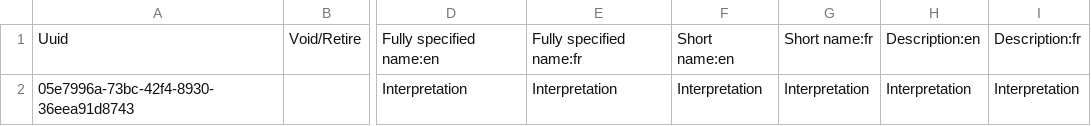
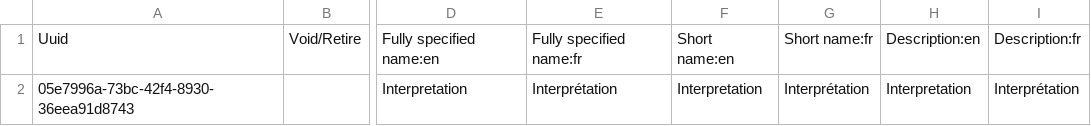
Before and after one commit to mekomsolutions/ozone-lamp, a CSV file: configs/openmrs/initializer_config/concepts/imaging.csv, drawn as a sheet; only a part is shown, gaps mark what is left out; the diff names each change by its address in the sheet, - before the commit and + after, or states it on an @@ line.

```diff
--- a/configs/openmrs/initializer_config/concepts/imaging.csv
+++ b/configs/openmrs/initializer_config/concepts/imaging.csv
-E2: Interpretation
+E2: Interprétation
-G2: Interpretation
+G2: Interprétation
-I2: Interpretation
+I2: Interprétation
```
Also changed, not shown: configs/openmrs/initializer_config/encountertypes/encounter_types.csv, 8 other files.
